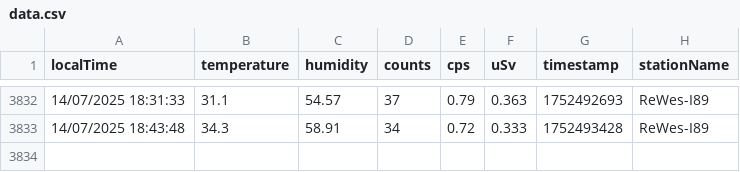
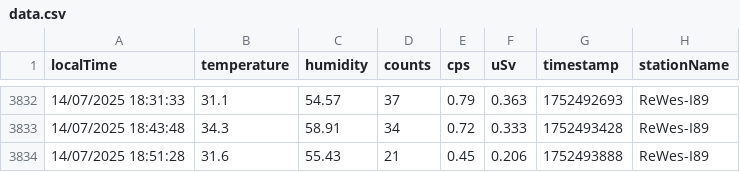
Before and after one commit to vohonghai/RealTime-and-Save-API-1, a CSV file: data.csv, drawn as a sheet; only a part is shown, gaps mark what is left out; the diff names each change by its address in the sheet, - before the commit and + after, or states it on an @@ line.

```diff
--- a/data.csv
+++ b/data.csv
+row 3834: 14/07/2025 18:51:28 | 31.6 | 55.43 | 21 | 0.45 | 0.206 | 1752493888 | ReWes-I89
```
